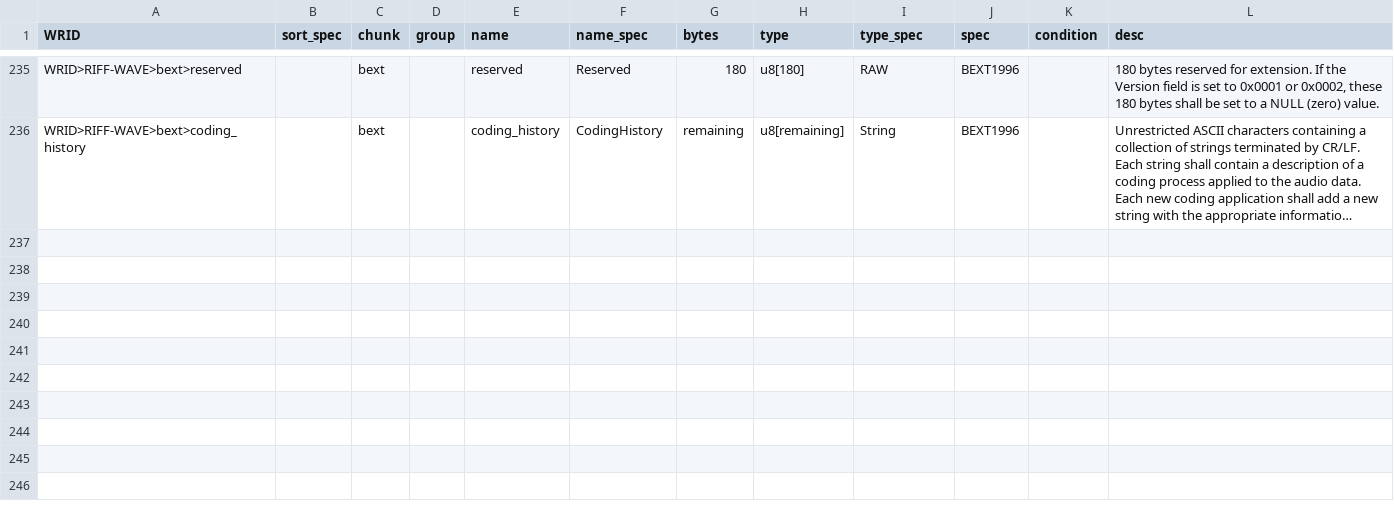
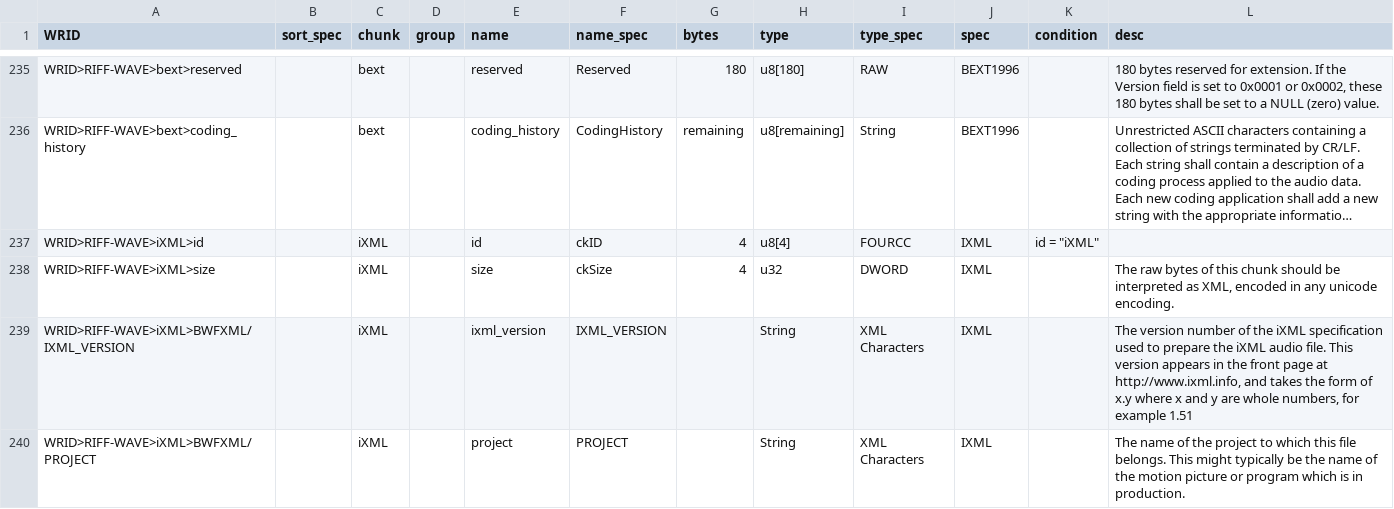
Before and after one commit to briandorsey/wavref, a CSV file: static/data/wrid_data.csv, drawn as a sheet; only a part is shown, gaps mark what is left out; long unchanged cells end in …; the diff covers the shown part only; the diff names each change by its address in the sheet, - before the commit and + after, or states it on an @@ line.

Commit message:
add draft `iXML` chunk data (top level only)

```diff
--- a/static/data/wrid_data.csv
+++ b/static/data/wrid_data.csv
+row 237: WRID>RIFF-WAVE>iXML>id |  | iXML |  | id | ckID | 4 | u8[4] | FOURCC | IXML | id = "iXML"
+row 238: WRID>RIFF-WAVE>iXML>size |  | iXML |  | size | ckSize | 4 | u32 | DWORD | IXML |  | The raw bytes of this chunk should be interpreted as XML, encoded in any unicode encoding.
+row 239: WRID>RIFF-WAVE>iXML>BWFXML/IXML_VERSION |  | iXML |  | ixml_version | IXML_VERSION |  | String | XML Characters | IXML |  | The version number of the iXML specification used to prepare the iXML audio file. This version appears in the front page at http://www.ixml.info, and takes the form of x.y where x and y are whole numbers, for example 1.51
+row 240: WRID>RIFF-WAVE>iXML>BWFXML/PROJECT |  | iXML |  | project | PROJECT |  | String | XML Characters | IXML |  | The name of the project to which this file belongs. This might typically be the name of the motion picture or program which is in production.
```
Also changed, not shown: 11 added rows elsewhere in this file, 5 other files.
